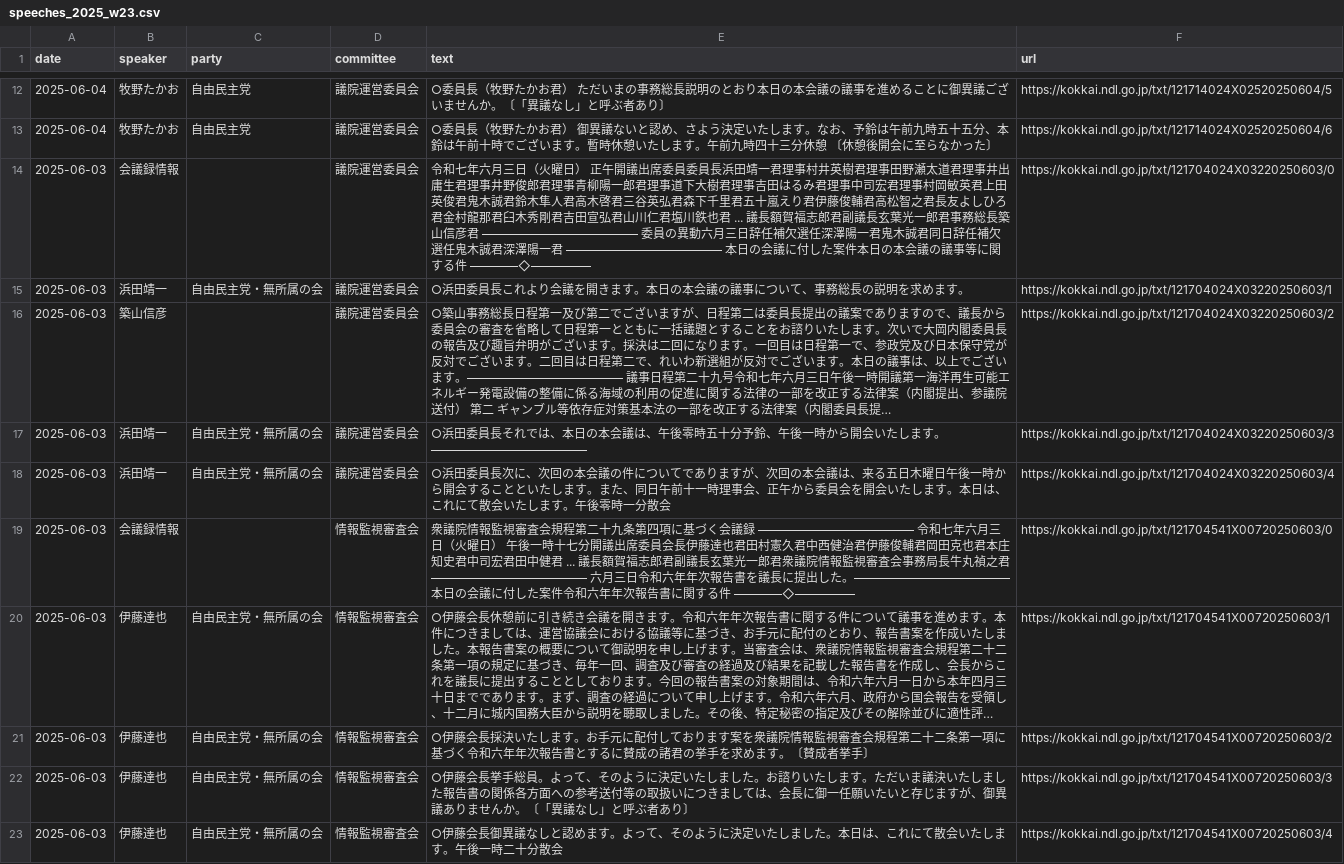
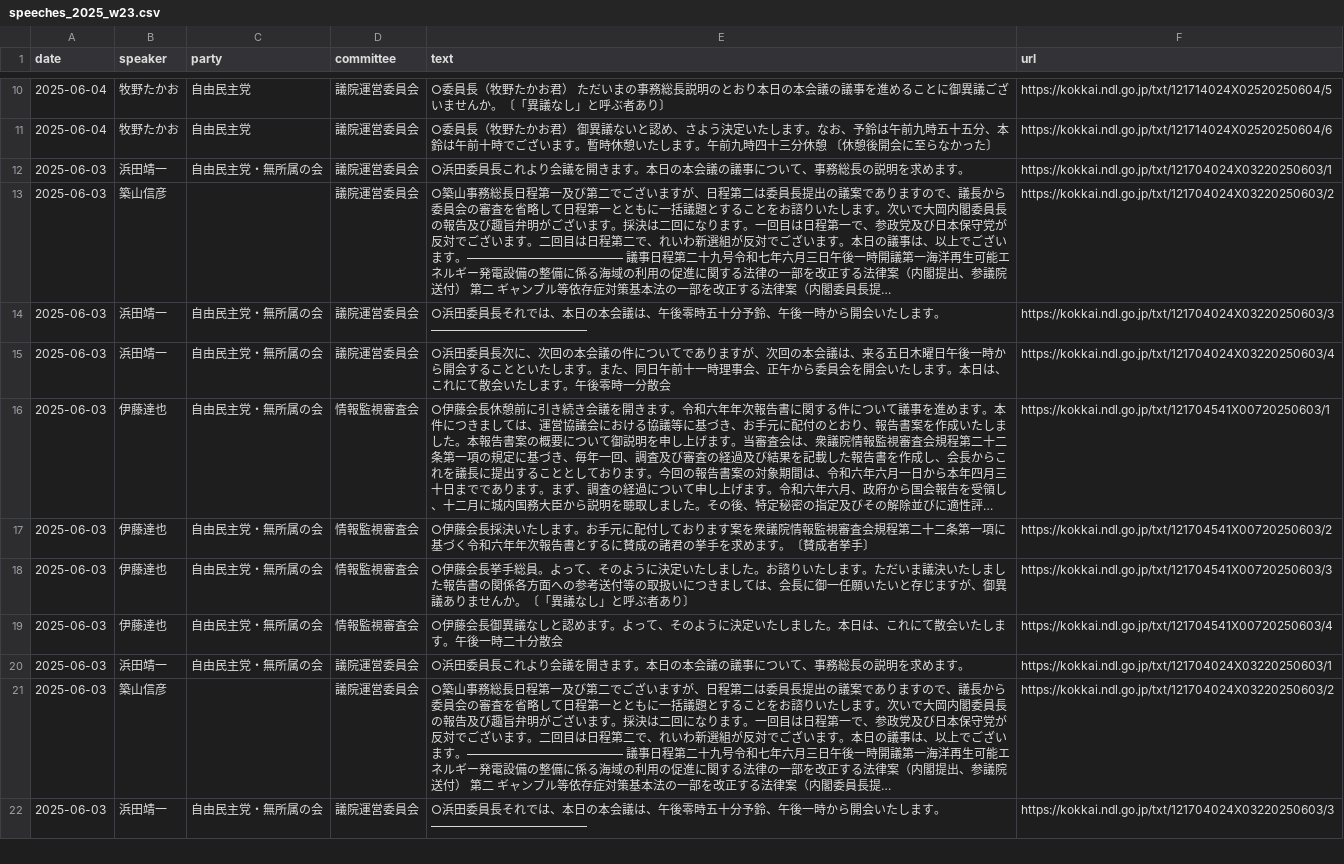
Before and after one commit to open-politicians-jp/gijiroku-search, a CSV file: frontend/public/data/weekly/2025/speeches_2025_w23.csv, drawn as a sheet; only a part is shown, gaps mark what is left out; the shorter side is filled out with more unchanged rows; long unchanged cells end in …; removed rows and columns are numbered as before the commit, all else as after; the diff covers the shown part only; the diff names each change by its address in the sheet, - before the commit and + after, or states it on an @@ line.

```diff
--- a/frontend/public/data/weekly/2025/speeches_2025_w23.csv
+++ b/frontend/public/data/weekly/2025/speeches_2025_w23.csv
-row 14: 2025-06-03 | 会議録情報 |  | 議院運営委員会 | 令和七年六月三日（火曜日） 正午開議出席委員委員長浜田靖一君理事村井英樹君理事田野瀬太道君理事井出庸生君理事井野俊郎君理事青柳陽一郎君理事道下大樹君理事吉田はるみ君理事中司宏君理事村岡敏英君上田英俊君鬼木誠君鈴木隼人君高木啓君三谷英弘君森下千里君五十嵐えり君伊藤俊輔君高松智之君長友よしひろ君金村龍那君臼木秀剛君吉田宣弘君山川仁君塩川鉄也君 ... 議長額賀福志郎君副議長玄葉光一郎君事務総長築山信彦君 ――――――――――――― 委員の異動六月三日辞任補欠選任深澤陽一君鬼木誠君同日辞任補欠選任鬼木誠君深澤陽一君 ――――――――――――― 本日の会議に付した案件本日の本会議の議事等に関する件 ――――◇――――― | https://kokkai.ndl.go.jp/txt/121704024X03220250603/0
-row 19: 2025-06-03 | 会議録情報 |  | 情報監視審査会 | 衆議院情報監視審査会規程第二十九条第四項に基づく会議録 ――――――――――――― 令和七年六月三日（火曜日） 午後一時十七分開議出席委員会長伊藤達也君田村憲久君中西健治君伊藤俊輔君岡田克也君本庄知史君中司宏君田中健君 ... 議長額賀福志郎君副議長玄葉光一郎君衆議院情報監視審査会事務局長牛丸禎之君 ――――――――――――― 六月三日令和六年年次報告書を議長に提出した。――――――――――――― 本日の会議に付した案件令和六年年次報告書に関する件 ――――◇――――― | https://kokkai.ndl.go.jp/txt/121704541X00720250603/0
```
Also changed, not shown: 14 added rows and 4 removed rows elsewhere in this file, frontend/public/data/weekly/2025/speeches_2025_w19.csv, 57 other files.
